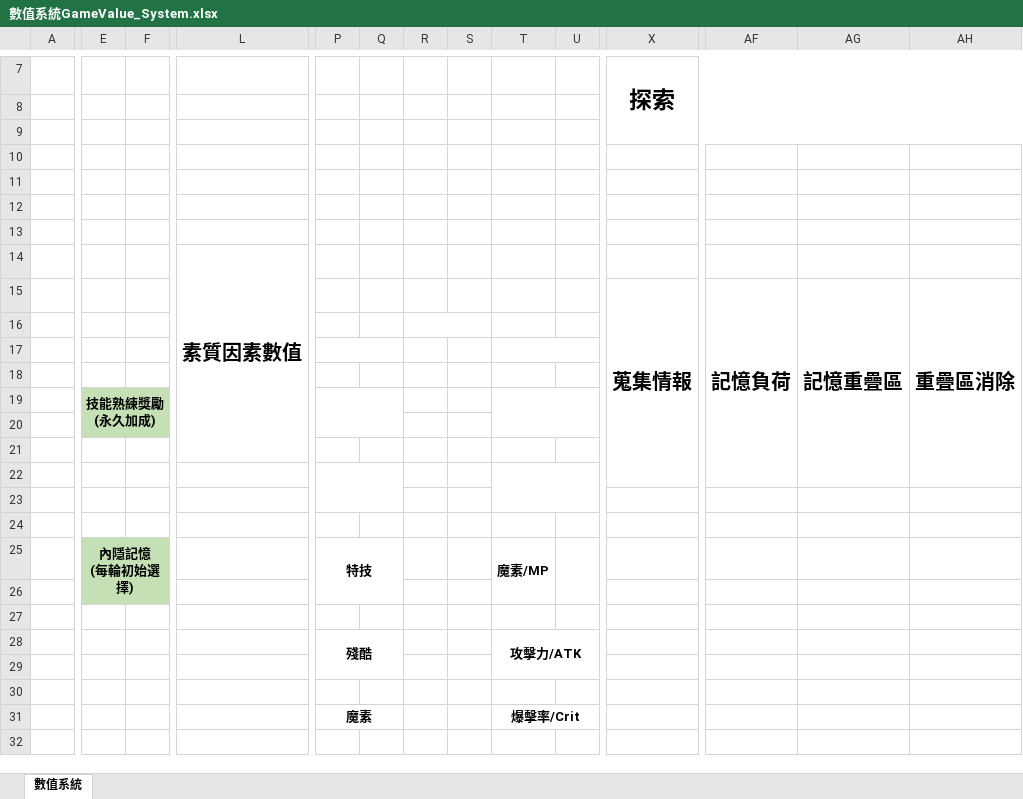
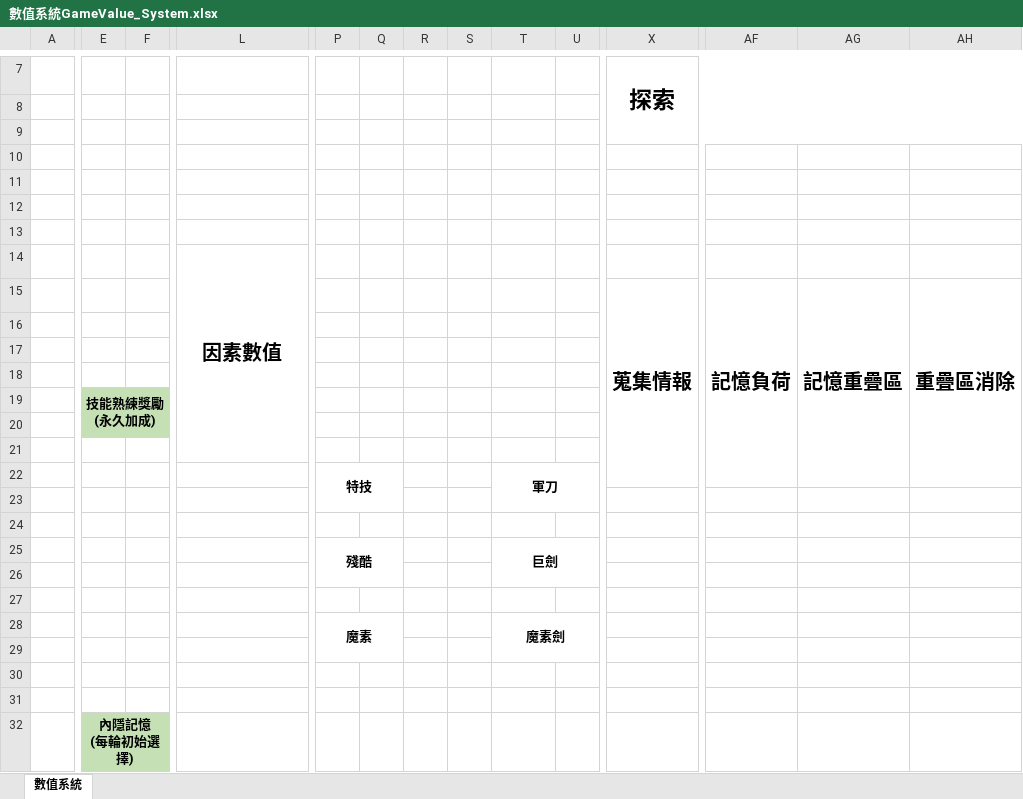
Before and after one commit to s11101133/Plague-Project-Document, an Excel workbook: 文案/數值系統GameValue_System.xlsx, sheet 數值系統, drawn as a sheet; only a part is shown, gaps mark what is left out; values as stored, in another font and other column widths than the file's, no borders; charts and pictures not drawn; removed rows and columns are numbered as before the commit, all else as after; rows hold the shown columns only; ↵ is a line break in a cell; the diff names each change by its address in the sheet, - before the commit and + after, or states it on an @@ line.

Commit message:
修整

```diff
--- a/文案/數值系統GameValue_System.xlsx (sheet 數值系統)
+++ b/文案/數值系統GameValue_System.xlsx (sheet 數值系統)
-L14: 素質因素數值
+L14: 因素數值
-X15:X22 merged
+X15:X22 merged
-AF15:AF22 merged
+AF15:AF22 merged
-AG15:AG22 merged
+AG15:AG22 merged
-AH15:AH22 merged
+AH15:AH22 merged
-R16:S16 merged
-P17:Q17 merged
-T17:U17 merged
-P19:Q20 merged
-T19:U20 merged
+row 22:  |  |  |  | 特技 |  |  |  | 軍刀
-P22:Q23 merged
-T22:U23 merged
+row 25:  |  |  |  | 殘酷 |  |  |  | 巨劍
-row 25:  | 內隱記憶 ↵ (每輪初始選擇) |  |  | 特技 |  |  |  | 魔素/MP
-E27:F27 fill: #C5E0B4
+E27:F27 fill: none
+row 28:  |  |  |  | 魔素 |  |  |  | 魔素劍
-row 28:  |  |  |  | 殘酷 |  |  |  | 攻擊力/ATK
-row 31:  |  |  |  | 魔素 |  |  |  | 爆擊率/Crit
+row 32:  | 內隱記憶 ↵ (每輪初始選擇)
```
Also changed, not shown: charts or pictures.
